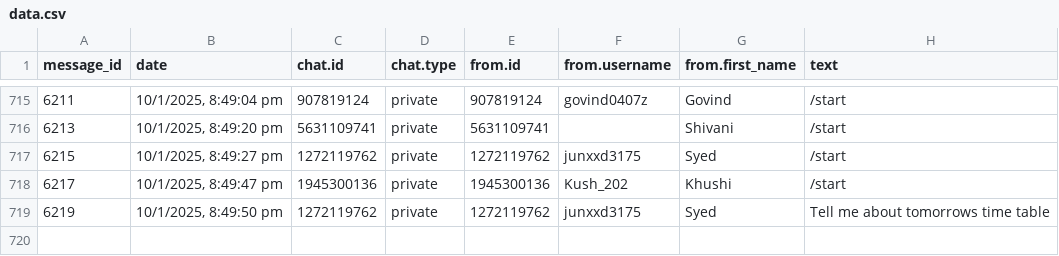
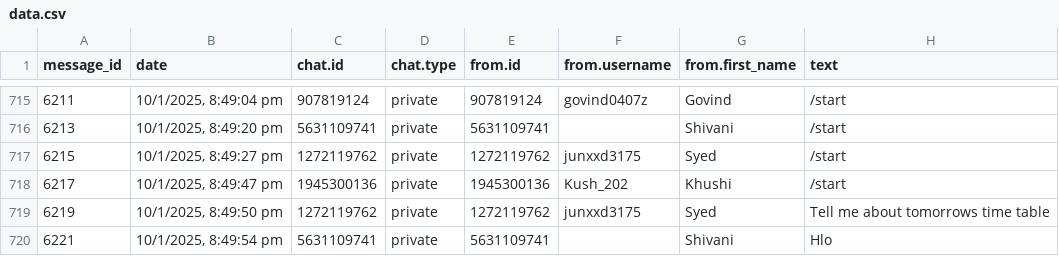
Before and after one commit to 01SU22AI000/abcd, a CSV file: data.csv, drawn as a sheet; only a part is shown, gaps mark what is left out.

Commit message:
Update data.csv with new data

```diff
--- a/data.csv
+++ b/data.csv
@@ -719 +719,2 @@
 "6219","10/1/2025, 8:49:50 pm","1272119762","private","1272119762","junxxd3175","Syed","Tell me about tomorrows time table"
+"6221","10/1/2025, 8:49:54 pm","5631109741","private","5631109741",,"Shivani","Hlo"
```
